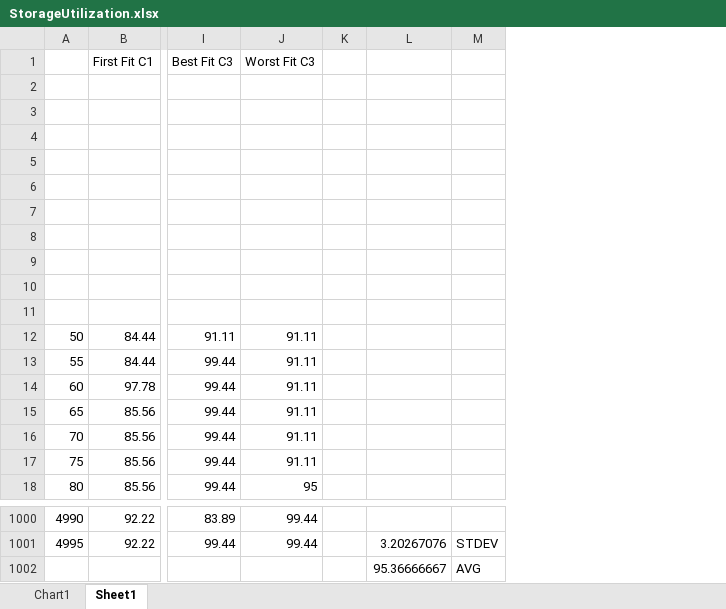
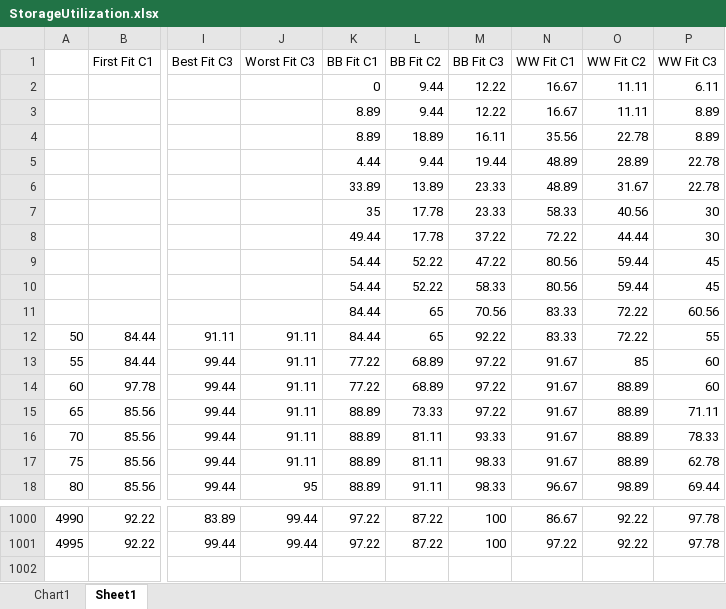
Before and after one commit to nathanlea/CS4323Projects, an Excel workbook: Project1JavaTry2/excel/Phase 2/StorageUtilization.xlsx, sheet Sheet1, drawn as a sheet; only a part is shown, gaps mark what is left out; values as stored, in another font and other column widths than the file's, no borders; removed rows and columns are numbered as before the commit, all else as after; rows hold the shown columns only; the diff names each change by its address in the sheet, - before the commit and + after, or states it on an @@ line.

Commit message:
Report Done Phase 2

```diff
--- a/Project1JavaTry2/excel/Phase 2/StorageUtilization.xlsx (sheet Sheet1)
+++ b/Project1JavaTry2/excel/Phase 2/StorageUtilization.xlsx (sheet Sheet1)
-column K, empty
-column L, row 1001: 3.20267076
-column M, row 1001: STDEV
+column K (BB Fit C1), rows 2-18: 0 | 8.89 | 8.89 | 4.44 | 33.89 | 35 | 49.44 | 54.44 | 54.44 | 84.44 | 84.44 | 77.22 | 77.22 | 88.89 | 88.89 | 88.89 | 88.89; rows 1000-1001: 97.22 | 97.22
+column L (BB Fit C2), rows 2-18: 9.44 | 9.44 | 18.89 | 9.44 | 13.89 | 17.78 | 17.78 | 52.22 | 52.22 | 65 | 65 | 68.89 | 68.89 | 73.33 | 81.11 | 81.11 | 91.11; rows 1000-1001: 87.22 | 87.22
+column M (BB Fit C3), rows 2-18: 12.22 | 12.22 | 16.11 | 19.44 | 23.33 | 23.33 | 37.22 | 47.22 | 58.33 | 70.56 | 92.22 | 97.22 | 97.22 | 97.22 | 93.33 | 98.33 | 98.33; rows 1000-1001: 100 | 100
+column N (WW Fit C1), rows 2-18: 16.67 | 16.67 | 35.56 | 48.89 | 48.89 | 58.33 | 72.22 | 80.56 | 80.56 | 83.33 | 83.33 | 91.67 | 91.67 | 91.67 | 91.67 | 91.67 | 96.67; rows 1000-1001: 86.67 | 97.22
+column O (WW Fit C2), rows 2-18: 11.11 | 11.11 | 22.78 | 28.89 | 31.67 | 40.56 | 44.44 | 59.44 | 59.44 | 72.22 | 72.22 | 85 | 88.89 | 88.89 | 88.89 | 88.89 | 98.89; rows 1000-1001: 92.22 | 92.22
+column P (WW Fit C3), rows 2-18: 6.11 | 8.89 | 8.89 | 22.78 | 22.78 | 30 | 30 | 45 | 45 | 60.56 | 55 | 60 | 60 | 71.11 | 78.33 | 62.78 | 69.44; rows 1000-1001: 97.78 | 97.78
-row 2: (empty)
+row 2:  |  |  |  | 0 | 9.44 | 12.22 | 16.67 | 11.11 | 6.11
-row 3: (empty)
+row 3:  |  |  |  | 8.89 | 9.44 | 12.22 | 16.67 | 11.11 | 8.89
-row 4: (empty)
+row 4:  |  |  |  | 8.89 | 18.89 | 16.11 | 35.56 | 22.78 | 8.89
-row 5: (empty)
+row 5:  |  |  |  | 4.44 | 9.44 | 19.44 | 48.89 | 28.89 | 22.78
-row 6: (empty)
+row 6:  |  |  |  | 33.89 | 13.89 | 23.33 | 48.89 | 31.67 | 22.78
-row 7: (empty)
+row 7:  |  |  |  | 35 | 17.78 | 23.33 | 58.33 | 40.56 | 30
-row 8: (empty)
+row 8:  |  |  |  | 49.44 | 17.78 | 37.22 | 72.22 | 44.44 | 30
-row 9: (empty)
+row 9:  |  |  |  | 54.44 | 52.22 | 47.22 | 80.56 | 59.44 | 45
-row 10: (empty)
+row 10:  |  |  |  | 54.44 | 52.22 | 58.33 | 80.56 | 59.44 | 45
-row 11: (empty)
+row 11:  |  |  |  | 84.44 | 65 | 70.56 | 83.33 | 72.22 | 60.56
-row 1002:  |  |  |  |  | 95.36666667 | AVG
```
Also changed, not shown: charts or pictures, Project1JavaTry2/excel/Phase 2/CompletedJobs.xlsx, 1 other file.
